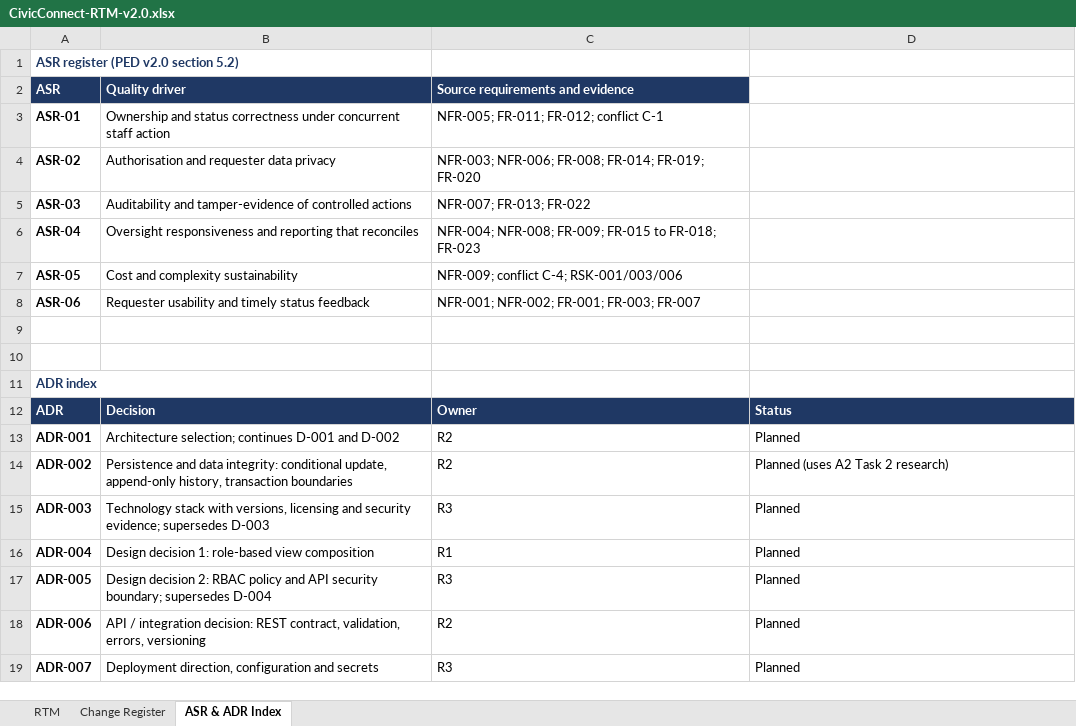
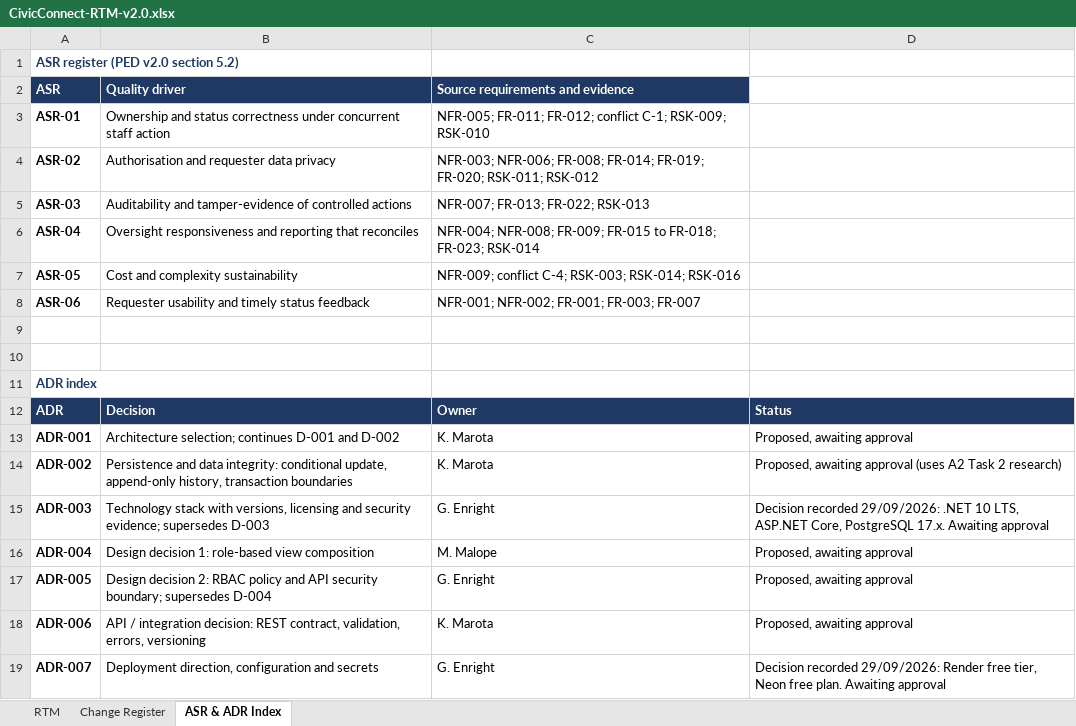
Before and after one commit to Gemdave/SEN381_Project-2026, an Excel workbook: Docs/Risks/RTM/CivicConnect-RTM-v2.0.xlsx, sheet ASR & ADR Index, drawn as a sheet; values as stored, in another font and other column widths than the file's, no borders; the diff names each change by its address in the sheet, - before the commit and + after, or states it on an @@ line.

Commit message:
Updated the RTM, the PED and new ASR
Updated the RTM, the PED and new ASR to match the new decisions and updates made through this milestone so far.

```diff
--- a/Docs/Risks/RTM/CivicConnect-RTM-v2.0.xlsx (sheet ASR & ADR Index)
+++ b/Docs/Risks/RTM/CivicConnect-RTM-v2.0.xlsx (sheet ASR & ADR Index)
-C3 (Source requirements and evidence): …FR-012; conflict C-1
+C3 (Source requirements and evidence): …FR-012; conflict C-1; RSK-009; RSK-010
-C4 (Source requirements and evidence): …FR-014; FR-019; FR-020
+C4 (Source requirements and evidence): …FR-014; FR-019; FR-020; RSK-011; RSK-012
-C5 (Source requirements and evidence): NFR-007; FR-013; FR-022
+C5 (Source requirements and evidence): NFR-007; FR-013; FR-022; RSK-013
-C6 (Source requirements and evidence): …to FR-018; FR-023
+C6 (Source requirements and evidence): …to FR-018; FR-023; RSK-014
-C7 (Source requirements and evidence): NFR-009; conflict C-4; RSK-001/003/006
+C7 (Source requirements and evidence): NFR-009; conflict C-4; RSK-003; RSK-014; RSK-016
-C13:C14 (Source requirements and evidence): R2
+C13:C14 (Source requirements and evidence): K. Marota
-D13: Planned
+D13: Proposed, awaiting approval
-D14: Planned (uses A2 Task 2 research)
+D14: Proposed, awaiting approval (uses A2 Task 2 research)
-C15 (Source requirements and evidence): R3
+C15 (Source requirements and evidence): G. Enright
-D15: Planned
+D15: Decision recorded 29/09/2026: .NET 10 LTS, ASP.NET Core, PostgreSQL 17.x. Awaiting approval
-C16 (Source requirements and evidence): R1
+C16 (Source requirements and evidence): M. Malope
-D16:D18: Planned
+D16:D18: Proposed, awaiting approval
-C17 (Source requirements and evidence): R3
+C17 (Source requirements and evidence): G. Enright
-C18 (Source requirements and evidence): R2
+C18 (Source requirements and evidence): K. Marota
-C19 (Source requirements and evidence): R3
+C19 (Source requirements and evidence): G. Enright
-D19: Planned
+D19: Decision recorded 29/09/2026: Render free tier, Neon free plan. Awaiting approval
```
Also changed, not shown: sheet RTM, sheet Change Register, 2 other files.
